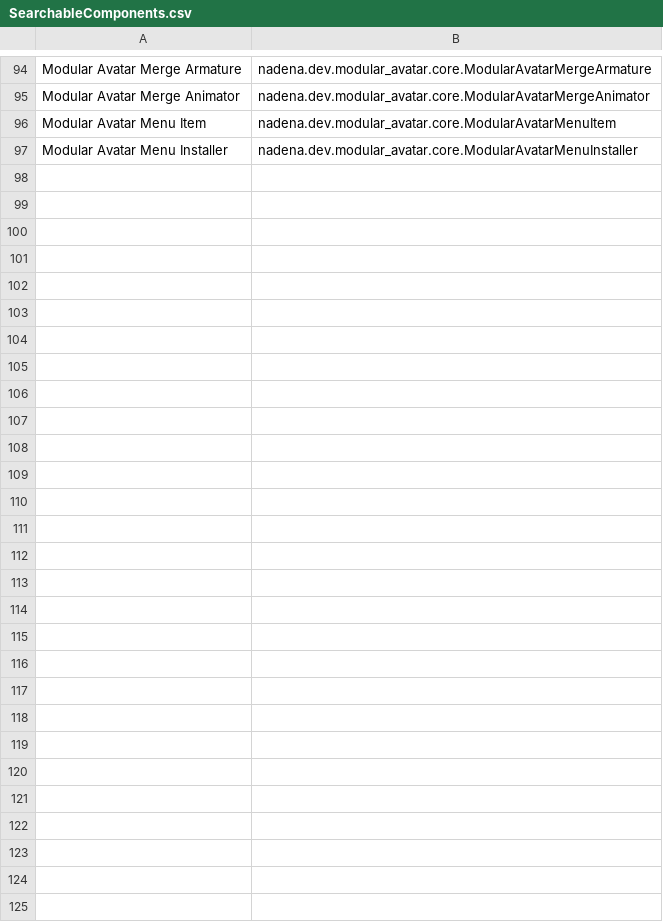
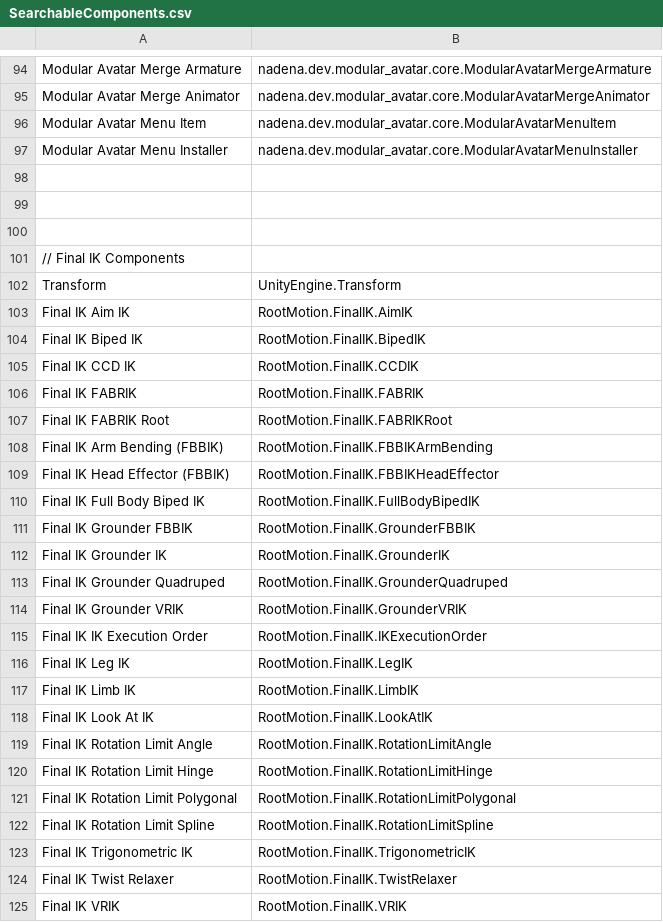
Before and after one commit to APOL-StarLight/VRC-Unity-Essentials, a CSV file: vrchat.apolstar.vrcue/Editor/Tools/Advanced Hierarchy Search/SearchableComponents.csv, drawn as a sheet; only a part is shown, gaps mark what is left out.

Commit message:
Added Final IK To to the filter list

```diff
--- a/vrchat.apolstar.vrcue/Editor/Tools/Advanced Hierarchy Search/SearchableComponents.csv
+++ b/vrchat.apolstar.vrcue/Editor/Tools/Advanced Hierarchy Search/SearchableComponents.csv
@@ -97 +97,29 @@ Modular Avatar Menu Item,nadena.dev.modular_avatar.core.ModularAvatarMenuItem
 Modular Avatar Menu Installer,nadena.dev.modular_avatar.core.ModularAvatarMenuInstaller
+
+
+
+// Final IK Components
+Transform,UnityEngine.Transform
+Final IK Aim IK,RootMotion.FinalIK.AimIK
+Final IK Biped IK,RootMotion.FinalIK.BipedIK
+Final IK CCD IK,RootMotion.FinalIK.CCDIK
+Final IK FABRIK,RootMotion.FinalIK.FABRIK
+Final IK FABRIK Root,RootMotion.FinalIK.FABRIKRoot
+Final IK Arm Bending (FBBIK),RootMotion.FinalIK.FBBIKArmBending
+Final IK Head Effector (FBBIK),RootMotion.FinalIK.FBBIKHeadEffector
+Final IK Full Body Biped IK,RootMotion.FinalIK.FullBodyBipedIK
+Final IK Grounder FBBIK,RootMotion.FinalIK.GrounderFBBIK
+Final IK Grounder IK,RootMotion.FinalIK.GrounderIK
+Final IK Grounder Quadruped,RootMotion.FinalIK.GrounderQuadruped
+Final IK Grounder VRIK,RootMotion.FinalIK.GrounderVRIK
+Final IK IK Execution Order,RootMotion.FinalIK.IKExecutionOrder
+Final IK Leg IK,RootMotion.FinalIK.LegIK
+Final IK Limb IK,RootMotion.FinalIK.LimbIK
+Final IK Look At IK,RootMotion.FinalIK.LookAtIK
+Final IK Rotation Limit Angle,RootMotion.FinalIK.RotationLimitAngle
+Final IK Rotation Limit Hinge,RootMotion.FinalIK.RotationLimitHinge
+Final IK Rotation Limit Polygonal,RootMotion.FinalIK.RotationLimitPolygonal
+Final IK Rotation Limit Spline,RootMotion.FinalIK.RotationLimitSpline
+Final IK Trigonometric IK,RootMotion.FinalIK.TrigonometricIK
+Final IK Twist Relaxer,RootMotion.FinalIK.TwistRelaxer
+Final IK VRIK,RootMotion.FinalIK.VRIK
```
